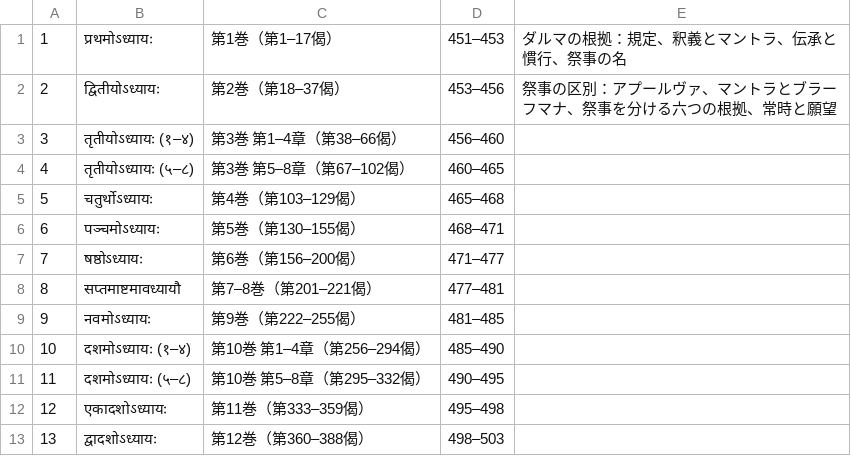
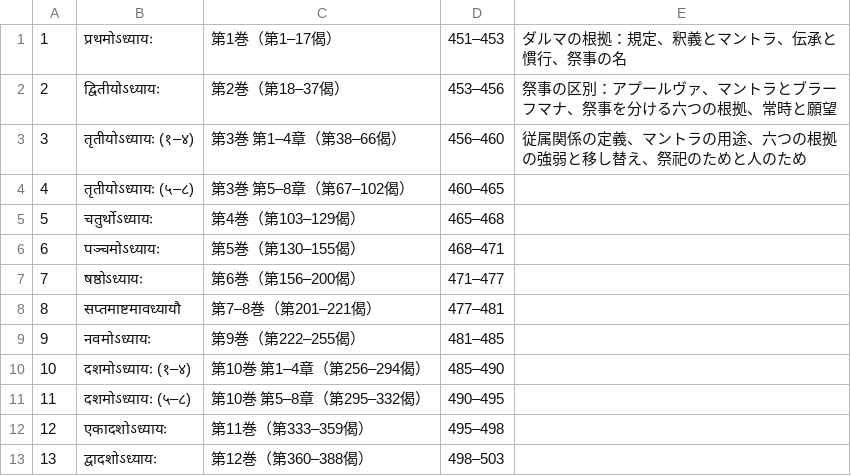
Before and after one commit to keikataoka1969-boop/vidhiviveka, a TSV file: citrapata/parts.tsv, drawn as a sheet.

```diff
--- a/citrapata/parts.tsv
+++ b/citrapata/parts.tsv
@@ -2,3 +2,3 @@
 2	द्वितीयोऽध्यायः	第2巻（第18–37偈）	453–456	祭事の区別：アプールヴァ、マントラとブラーフマナ、祭事を分ける六つの根拠、常時と願望
-3	तृतीयोऽध्यायः (१–४)	第3巻 第1–4章（第38–66偈）	456–460	
+3	तृतीयोऽध्यायः (१–४)	第3巻 第1–4章（第38–66偈）	456–460	従属関係の定義、マントラの用途、六つの根拠の強弱と移し替え、祭祀のためと人のため
 4	तृतीयोऽध्यायः (५–८)	第3巻 第5–8章（第67–102偈）	460–465	
```
Also changed, not shown: 4 other files.
